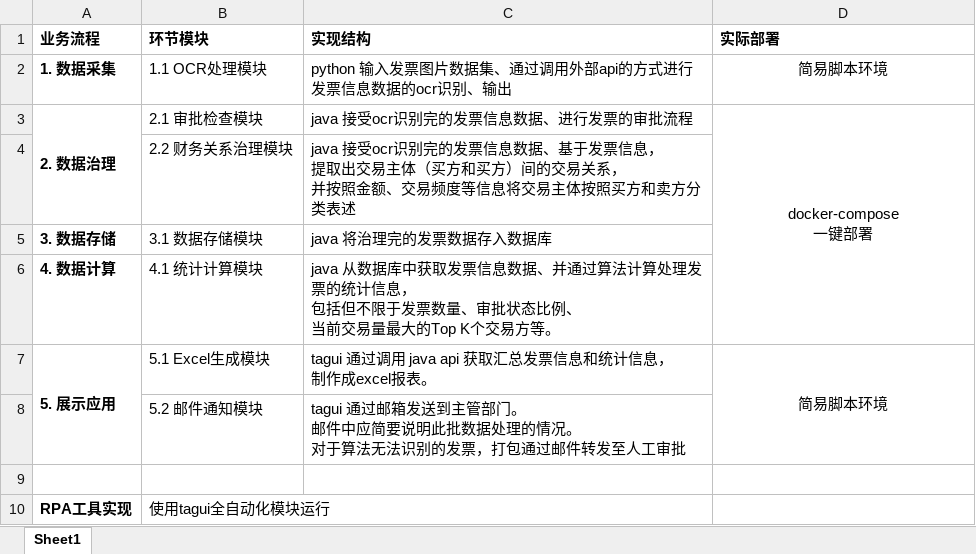
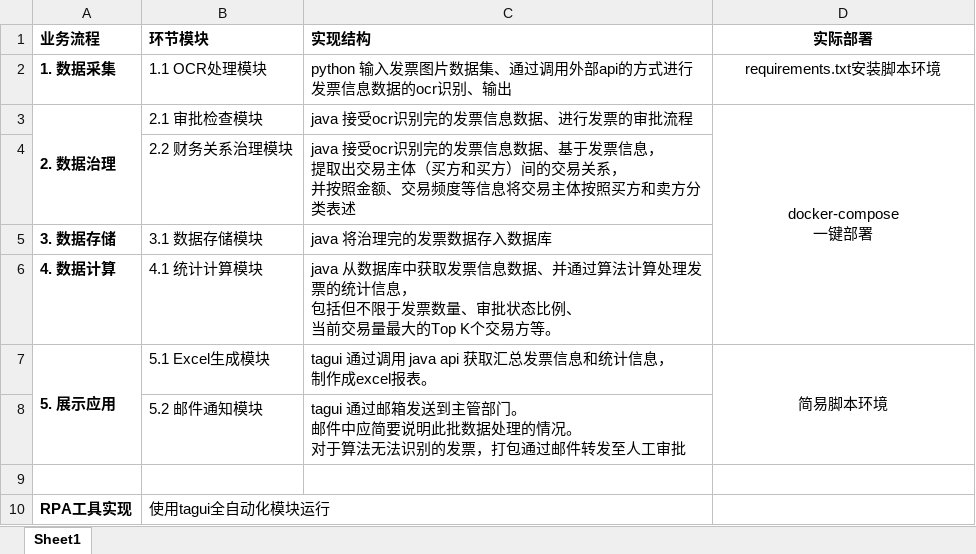
Before and after one commit to Horizon12275/rpa, an Excel workbook: docs/fbs表格.xlsx, sheet Sheet1, drawn as a sheet; values as stored, in another font and other column widths than the file's, no borders; the diff names each change by its address in the sheet, - before the commit and + after, or states it on an @@ line.

```diff
--- a/docs/fbs表格.xlsx (sheet Sheet1)
+++ b/docs/fbs表格.xlsx (sheet Sheet1)
-D1 alignment: left
+D1 alignment: center
-D2 (实际部署): 简易脚本环境
+D2 (实际部署): requirements.txt安装脚本环境
```
Also changed, not shown: 18 other files.
